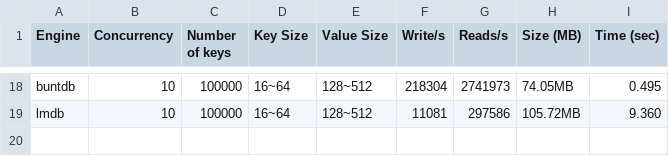
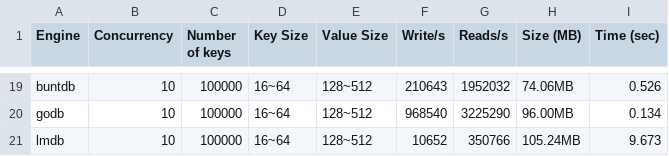
Before and after one commit to millken/go-kv-benchmark, a CSV file: results.csv, drawn as a sheet; only a part is shown, gaps mark what is left out; addresses are those after the commit; the diff covers the shown part only; the diff names each change by its address in the sheet, - before the commit and + after, or states it on an @@ line.

Commit message:
add godb

```diff
--- a/results.csv
+++ b/results.csv
-F19 (Write/s): 218304
+F19 (Write/s): 210643
-G19 (Reads/s): 2741973
+G19 (Reads/s): 1952032
-H19 (Size (MB)): 74.05MB
+H19 (Size (MB)): 74.06MB
-I19 (Time (sec)): 0.495
+I19 (Time (sec)): 0.526
+row 20: godb | 10 | 100000 | 16~64 | 128~512 | 968540 | 3225290 | 96.00MB | 0.134
-F21 (Write/s): 11081
+F21 (Write/s): 10652
-G21 (Reads/s): 297586
+G21 (Reads/s): 350766
-H21 (Size (MB)): 105.72MB
+H21 (Size (MB)): 105.24MB
-I21 (Time (sec)): 9.360
+I21 (Time (sec)): 9.673
```
Also changed, not shown: 1 added row and 57 edited cells elsewhere in this file, 5 other files.
